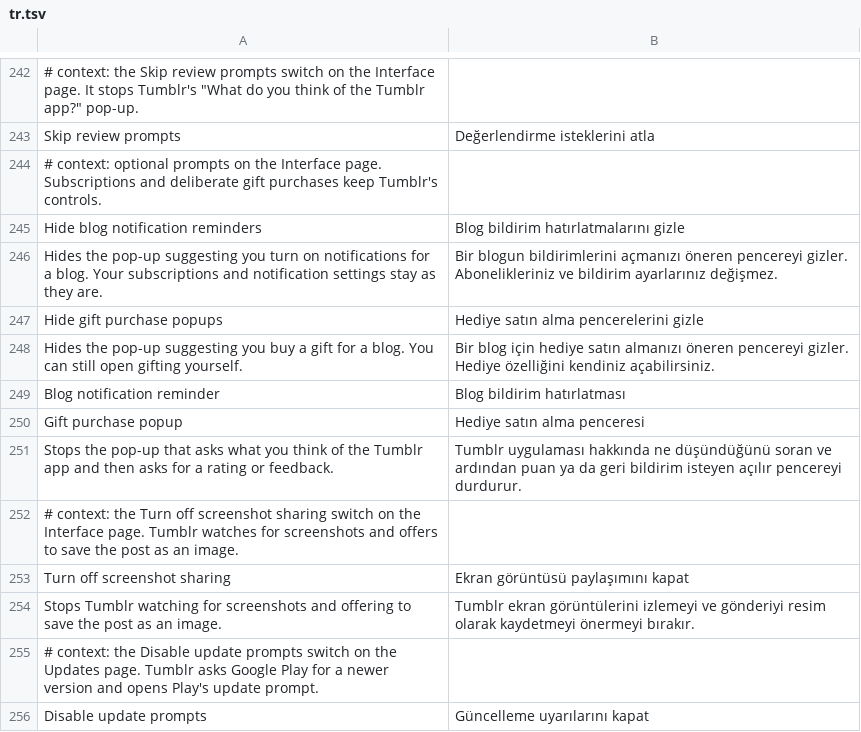
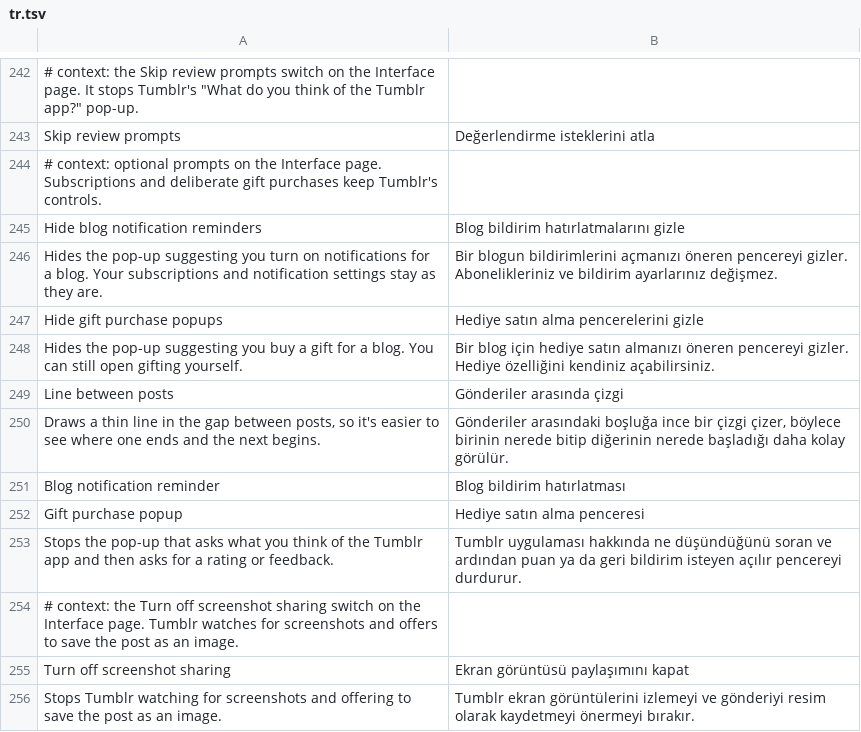
Before and after one commit to SysAdminDoc/HushTumblr, a TSV file: extensions/shared/library/src/main/l10n/tr.tsv, drawn as a sheet; only a part is shown, gaps mark what is left out; the shorter side is filled out with more unchanged rows.

Commit message:
feat(ui): add an optional line between posts
Tumblr's spacing decoration already sizes the gap between timeline objects and
keeps a debug branch that paints those gaps. The new switch turns that branch
on and swaps its red paint for a thin gray line through the middle of the gap,
so every Graywater timeline gets it with no new decoration. It starts off and
reads at draw time, so it needs no restart.

Refs #10

```diff
--- a/extensions/shared/library/src/main/l10n/tr.tsv
+++ b/extensions/shared/library/src/main/l10n/tr.tsv
@@ -248,2 +248,4 @@ Hide gift purchase popups	Hediye satın alma pencerelerini gizle
 Hides the pop-up suggesting you buy a gift for a blog. You can still open gifting yourself.	Bir blog için hediye satın almanızı öneren pencereyi gizler. Hediye özelliğini kendiniz açabilirsiniz.
+Line between posts	Gönderiler arasında çizgi
+Draws a thin line in the gap between posts, so it's easier to see where one ends and the next begins.	Gönderiler arasındaki boşluğa ince bir çizgi çizer, böylece birinin nerede bitip diğerinin nerede başladığı daha kolay görülür.
 Blog notification reminder	Blog bildirim hatırlatması
```
Also changed, not shown: extensions/shared/library/src/main/l10n/de.tsv, extensions/shared/library/src/main/l10n/es.tsv, 25 other files.
